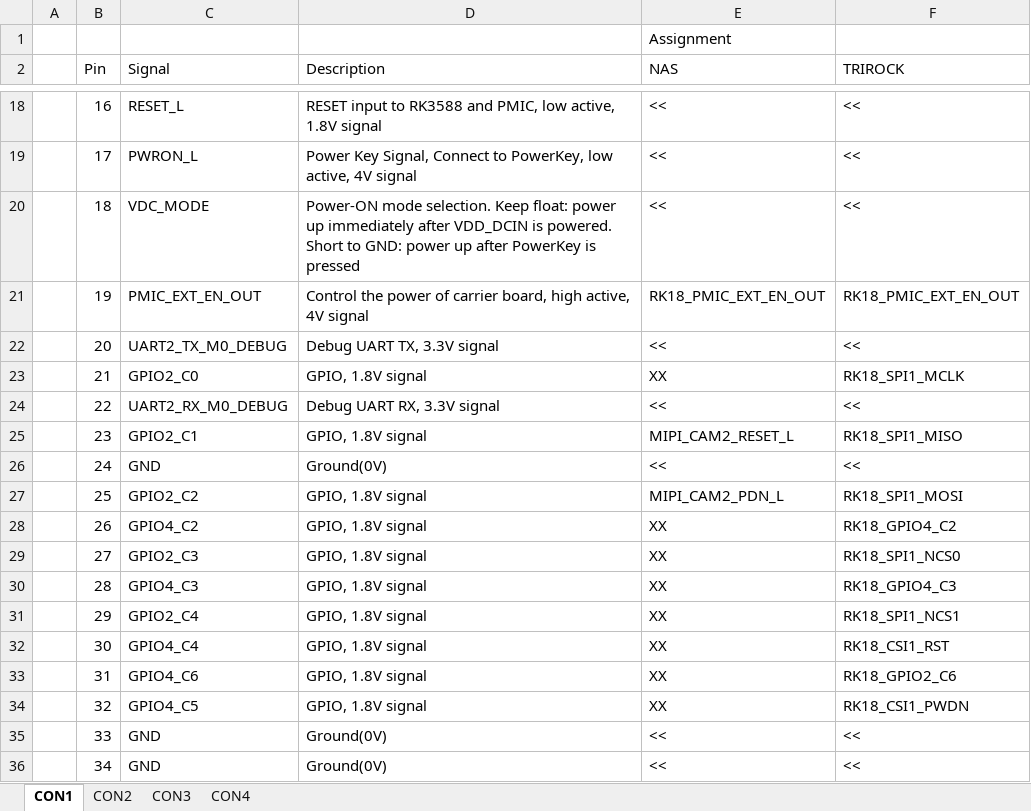
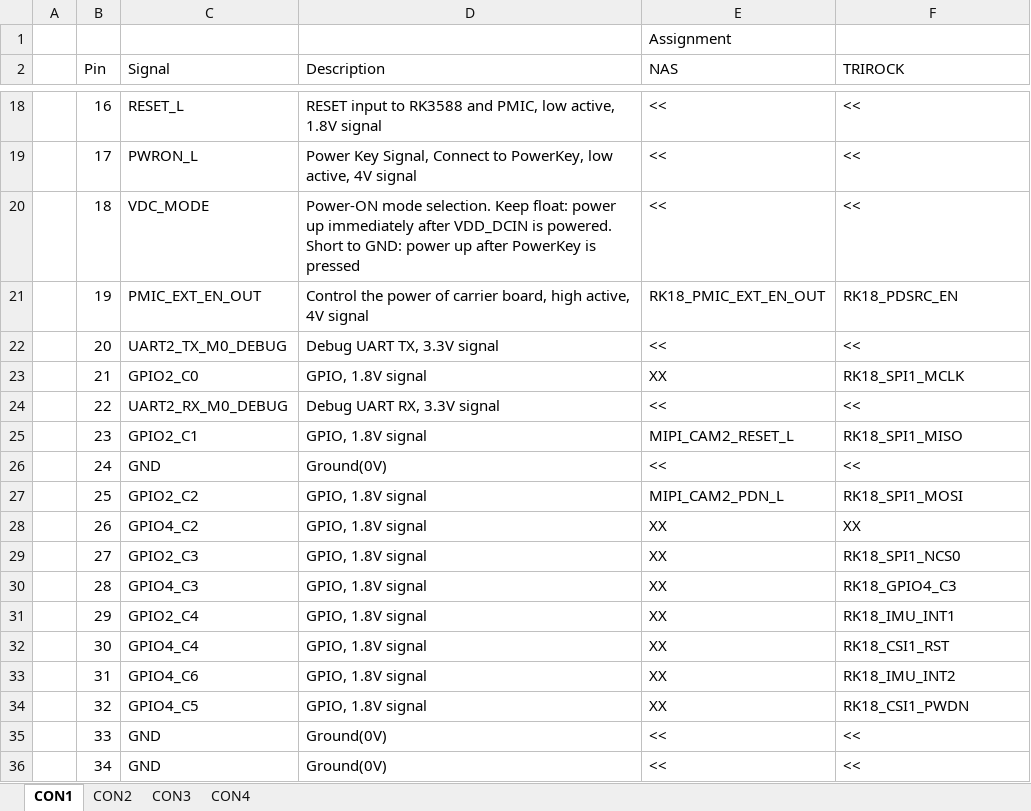
Before and after one commit to narudoltatiyavattanachai/stm32g431_nasexp, an Excel workbook: docs/sch/CM3588_Pin_Assignment.xlsx, sheet CON1, drawn as a sheet; only a part is shown, gaps mark what is left out; values as stored, in another font and other column widths than the file's, no cell formats; the diff names each change by its address in the sheet, - before the commit and + after, or states it on an @@ line.

```diff
--- a/docs/sch/CM3588_Pin_Assignment.xlsx (sheet CON1)
+++ b/docs/sch/CM3588_Pin_Assignment.xlsx (sheet CON1)
-F21 (TRIROCK): RK18_PMIC_EXT_EN_OUT
+F21 (TRIROCK): RK18_PDSRC_EN
-F28 (TRIROCK): RK18_GPIO4_C2
+F28 (TRIROCK): XX
-F31 (TRIROCK): RK18_SPI1_NCS1
+F31 (TRIROCK): RK18_IMU_INT1
-F33 (TRIROCK): RK18_GPIO2_C6
+F33 (TRIROCK): RK18_IMU_INT2
```
Also changed, not shown: sheet CON4, sheet CON3, sheet CON2, cell formats, 3 other files.
